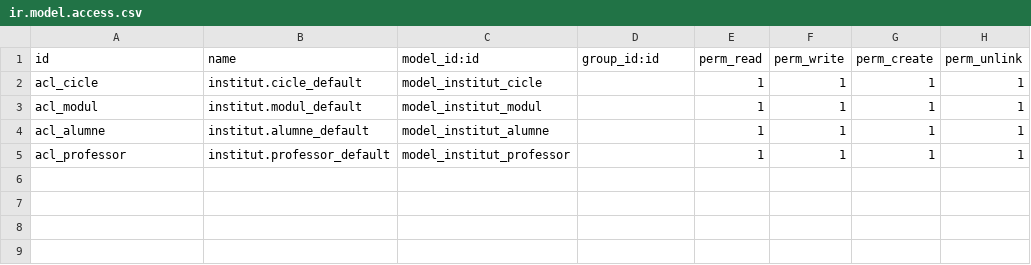
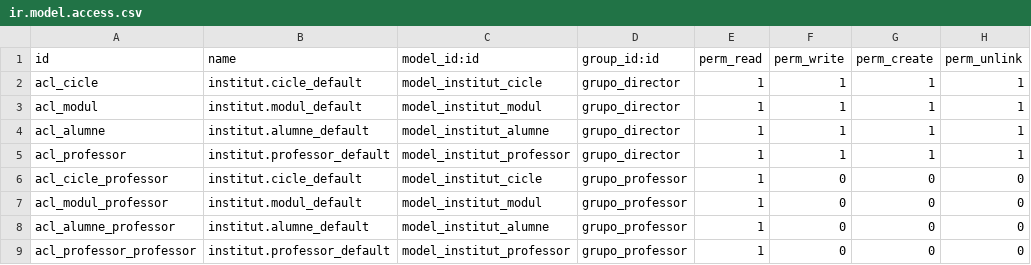
Before and after one commit to Iohel/Odoo, a CSV file: graumitja/security/ir.model.access.csv, drawn as a sheet.

Commit message:
Entrega Institut

```diff
--- a/graumitja/security/ir.model.access.csv
+++ b/graumitja/security/ir.model.access.csv
@@ -1,5 +1,9 @@
 id,name,model_id:id,group_id:id,perm_read,perm_write,perm_create,perm_unlink
-acl_cicle,institut.cicle_default,model_institut_cicle,,1,1,1,1
-acl_modul,institut.modul_default,model_institut_modul,,1,1,1,1
-acl_alumne,institut.alumne_default,model_institut_alumne,,1,1,1,1
-acl_professor,institut.professor_default,model_institut_professor,,1,1,1,1
+acl_cicle,institut.cicle_default,model_institut_cicle,grupo_director,1,1,1,1
+acl_modul,institut.modul_default,model_institut_modul,grupo_director,1,1,1,1
+acl_alumne,institut.alumne_default,model_institut_alumne,grupo_director,1,1,1,1
+acl_professor,institut.professor_default,model_institut_professor,grupo_director,1,1,1,1
+acl_cicle_professor,institut.cicle_default,model_institut_cicle,grupo_professor,1,0,0,0
+acl_modul_professor,institut.modul_default,model_institut_modul,grupo_professor,1,0,0,0
+acl_alumne_professor,institut.alumne_default,model_institut_alumne,grupo_professor,1,0,0,0
+acl_professor_professor,institut.professor_default,model_institut_professor,grupo_professor,1,0,0,0
```
Also changed, not shown: 1 other file.
